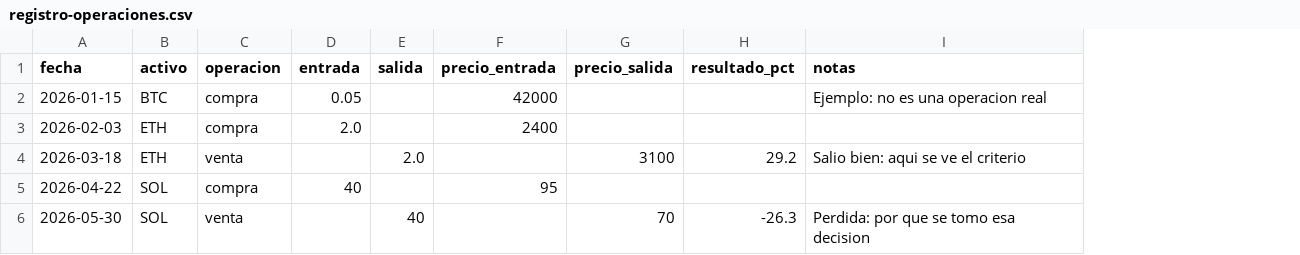
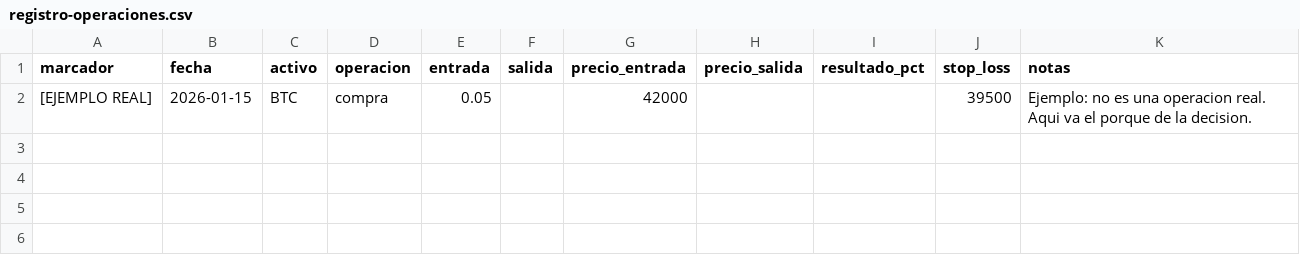
Before and after one commit to serviciosapcsoporte-create/aprendamosdecriptomonedas, a CSV file: public/recursos/registro-operaciones.csv, drawn as a sheet; removed rows and columns are numbered as before the commit, all else as after; the diff names each change by its address in the sheet, - before the commit and + after, or states it on an @@ line.

```diff
--- a/public/recursos/registro-operaciones.csv
+++ b/public/recursos/registro-operaciones.csv
+column A (marcador), row 2: [EJEMPLO REAL]
+column J (stop_loss), row 2: 39500
-K2 (notas): …una operacion real
+K2 (notas): …una operacion real. Aqui va el porque de la decision.
-row 3: 2026-02-03 | ETH | compra | 2.0 |  | 2400
-row 4: 2026-03-18 | ETH | venta |  | 2.0 |  | 3100 | 29.2 | Salio bien: aqui se ve el criterio
-row 5: 2026-04-22 | SOL | compra | 40 |  | 95
-row 6: 2026-05-30 | SOL | venta |  | 40 |  | 70 | -26.3 | Perdida: por que se tomo esa decision
```
Also changed, not shown: public/recursos/checklist-seguridad.csv, public/recursos/inventario-wallets.csv, 19 other files.
